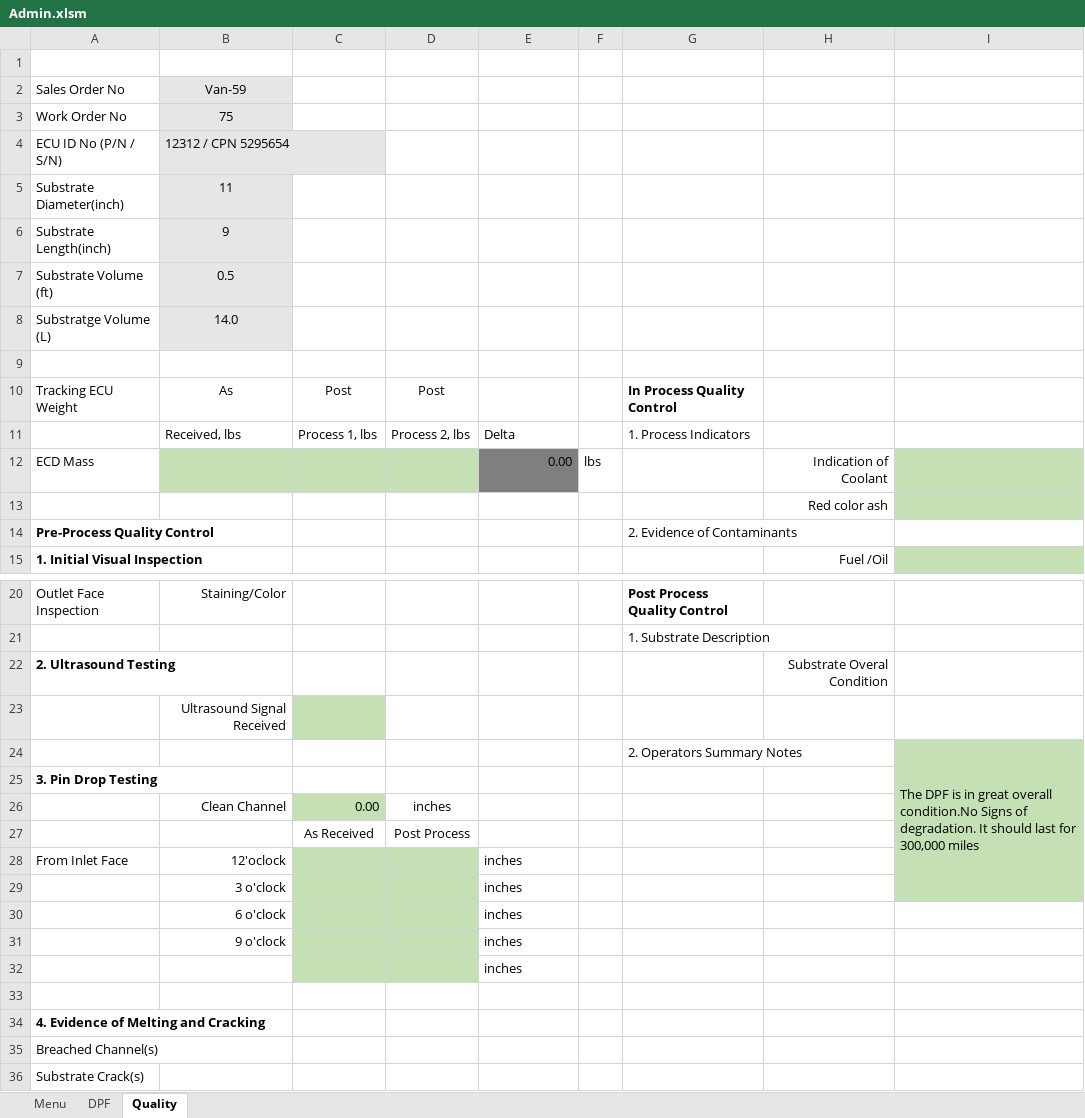
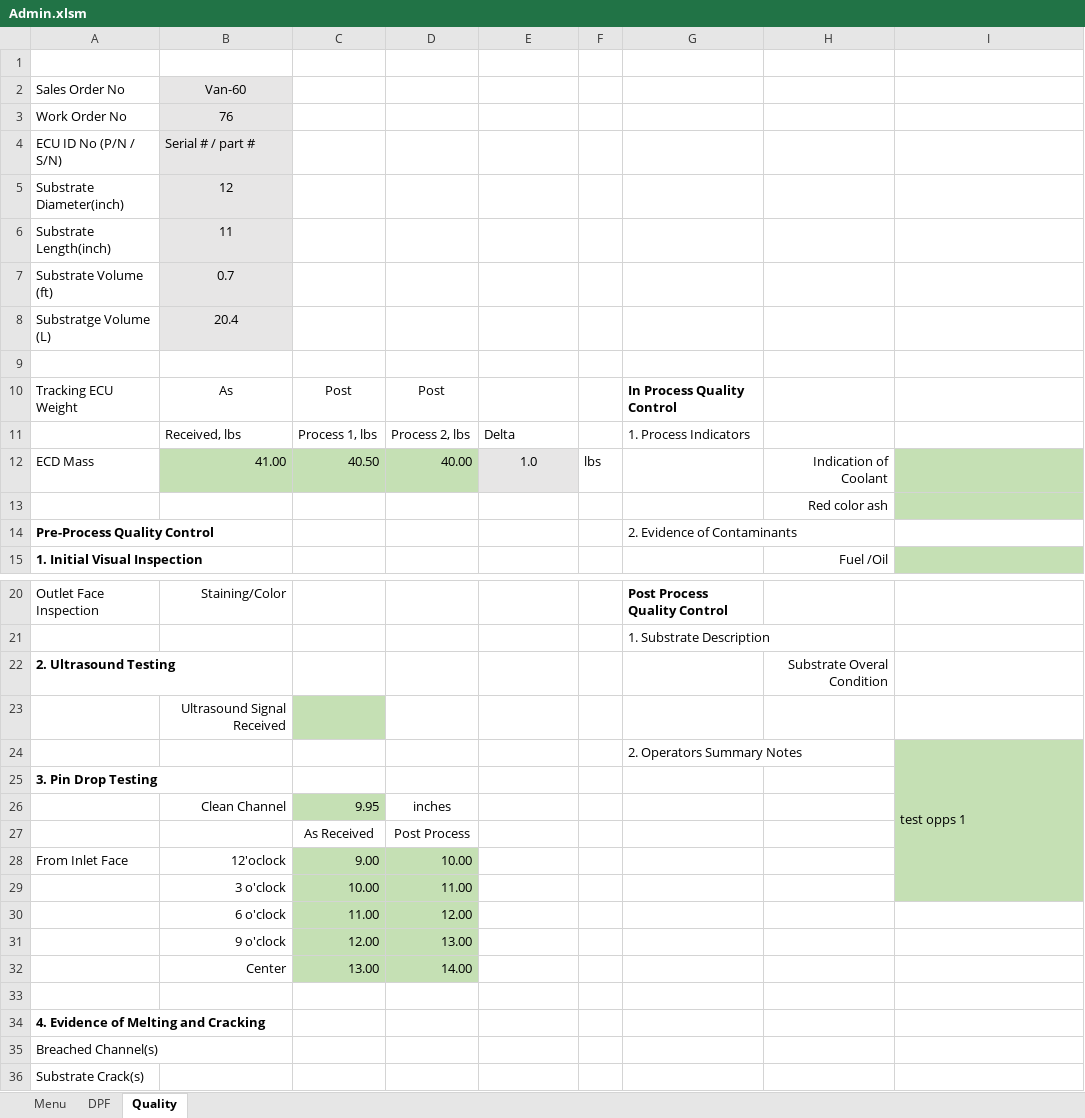
Before and after one commit to FrankDesimone/DP, an Excel workbook: DP/Excel/Admin.xlsm, sheet Quality, drawn as a sheet; only a part is shown, gaps mark what is left out; values as stored, in another font and other column widths than the file's, no borders; charts and pictures not drawn; removed rows and columns are numbered as before the commit, all else as after; the diff names each change by its address in the sheet, - before the commit and + after, or states it on an @@ line.

```diff
--- a/DP/Excel/Admin.xlsm (sheet Quality)
+++ b/DP/Excel/Admin.xlsm (sheet Quality)
-B2: Van-59
+B2: Van-60
-B3: 75
+B3: 76
-B4: 12312 / CPN 5295654
+B4: Serial # / part #
-B5: 11
+B5: 12
-B6: 9
+B6: 11
-B7: 0.5
+B7: 0.7
-B8: 14.0
+B8: 20.4
-B12: (empty)
+B12: 41.00
-C12: (empty)
+C12: 40.50
-D12: (empty)
+D12: 40.00
-E12: 0.00
+E12: 1.0
@@ E12 fill: #7F7F7F → #E7E6E6, alignment: right → center @@
-I24: The DPF is in great overall condition.No Signs of degradation. It should last for 300,000 miles
+I24: test opps 1
-C26: 0.00
+C26: 9.95
-C28: (empty)
+C28: 9.00
-D28: (empty)
+D28: 10.00
-E28: inches
+E28: (empty)
-row 29:  | 3 o'clock |  |  | inches
-row 30:  | 6 o'clock |  |  | inches
-row 31:  | 9 o'clock |  |  | inches
-row 32:  |  |  |  | inches
+row 29:  | 3 o'clock | 10.00 | 11.00
+row 30:  | 6 o'clock | 11.00 | 12.00
+row 31:  | 9 o'clock | 12.00 | 13.00
+row 32:  | Center | 13.00 | 14.00
```
Also changed, not shown: sheet DPF, charts or pictures.
